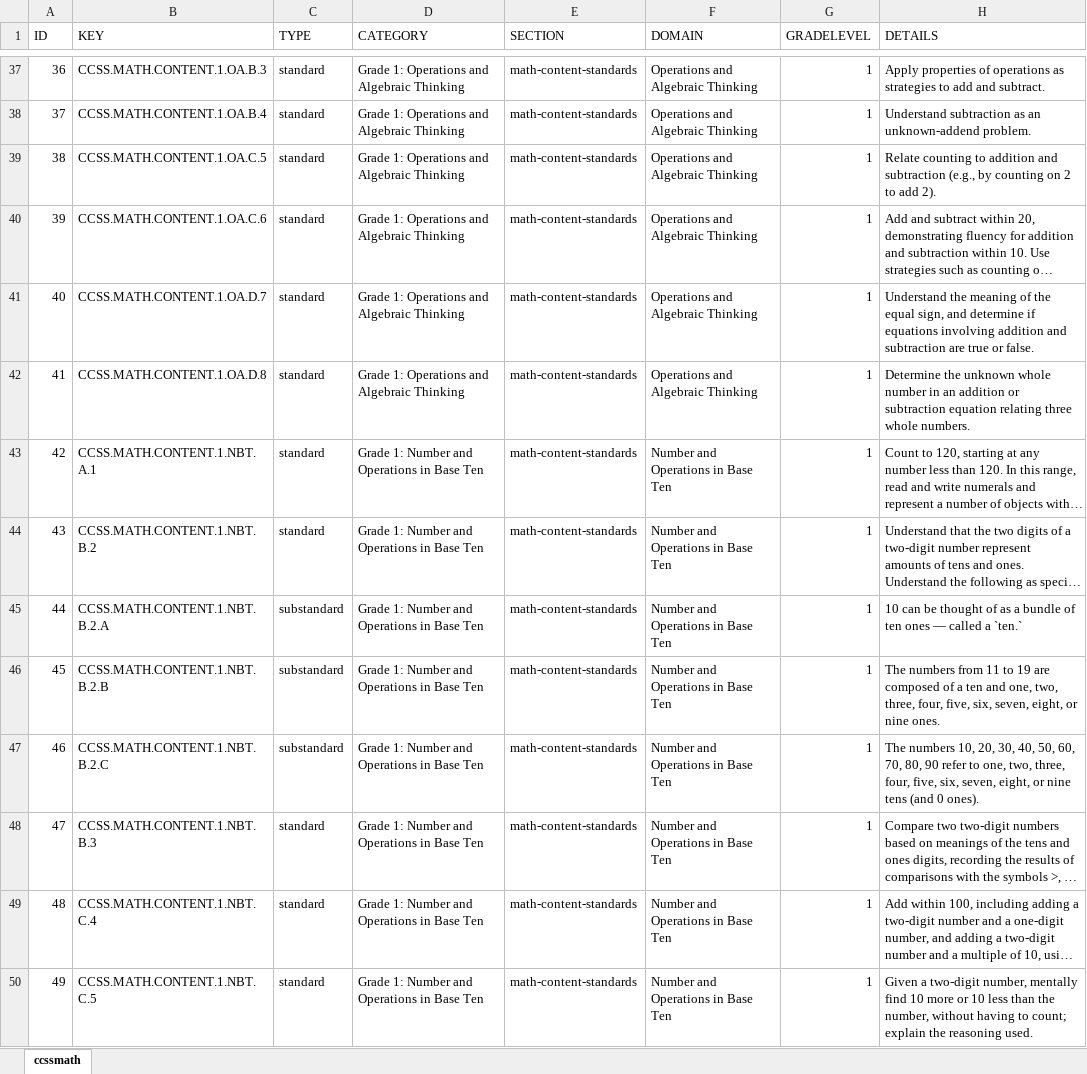
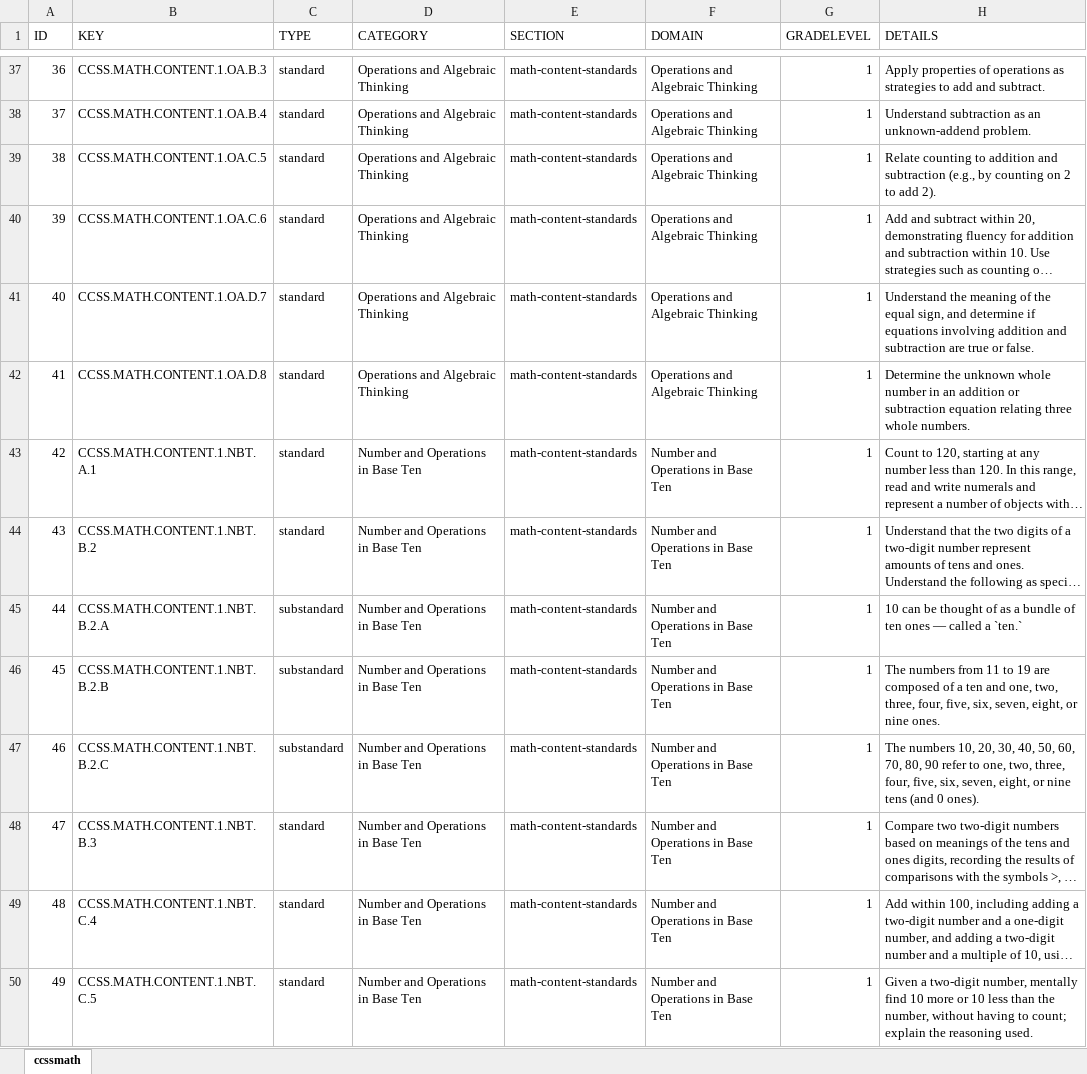
Before and after one commit to chihtu/ccssmath, an Excel workbook: workbooks/ccssmath.xlsx, sheet ccssmath, drawn as a sheet; only a part is shown, gaps mark what is left out; long unchanged cells end in …; values as stored, in another font and other column widths than the file's, no borders; charts and pictures not drawn; the diff covers the shown part only; the diff names each change by its address in the sheet, - before the commit and + after, or states it on an @@ line.

```diff
--- a/workbooks/ccssmath.xlsx (sheet ccssmath)
+++ b/workbooks/ccssmath.xlsx (sheet ccssmath)
-D37:D42 (CATEGORY): Grade 1: Operations and Algebraic Thinking
+D37:D42 (CATEGORY): Operations and Algebraic Thinking
-D43:D50 (CATEGORY): Grade 1: Number and Operations in Base Ten
+D43:D50 (CATEGORY): Number and Operations in Base Ten
```
Also changed, not shown: 310 edited cells elsewhere in this sheet, 1 other file.
